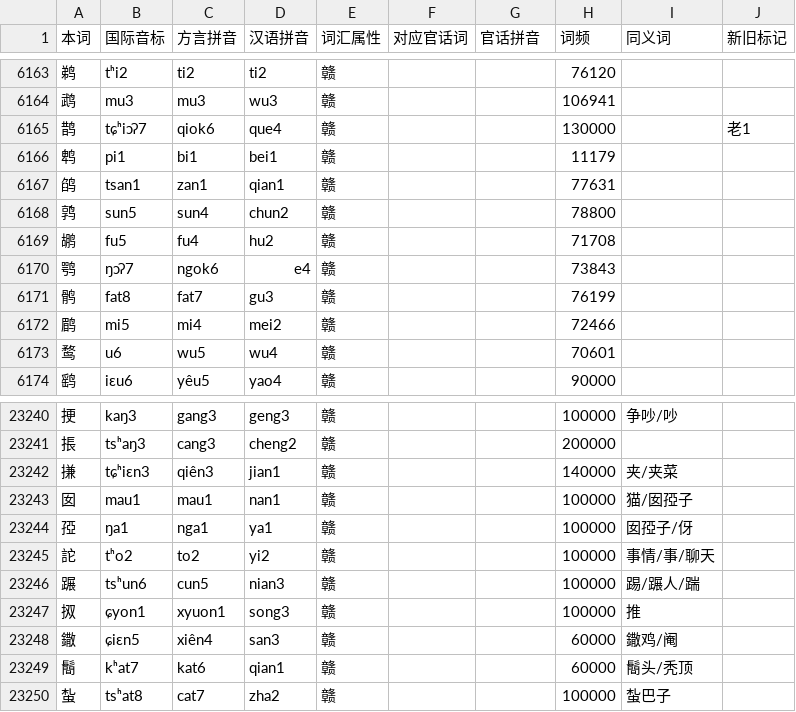
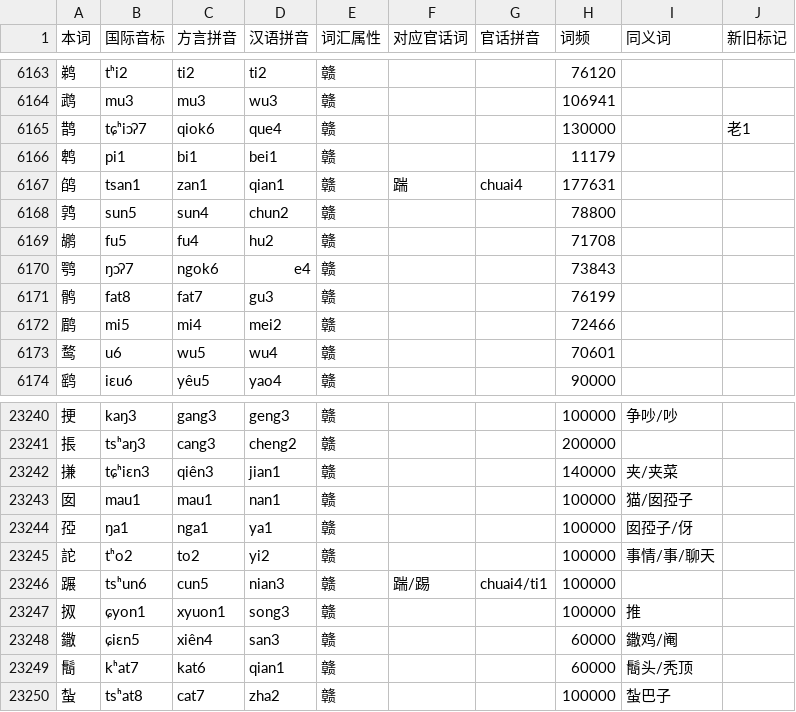
Before and after one commit to Doohaey/GonnyuGeneralIME, a TSV file: resources/regions/lancong/dictionaries/chars.tsv, drawn as a sheet; only a part is shown, gaps mark what is left out.

Commit message:
data(lancong): update 鹐 frequency and 蹍 correspondence

```diff
--- a/resources/regions/lancong/dictionaries/chars.tsv
+++ b/resources/regions/lancong/dictionaries/chars.tsv
@@ -6166,3 +6166,3 @@
 鹎	pi1	bi1	bei1	赣			11179		
-鹐	tsan1	zan1	qian1	赣			77631		
+鹐	tsan1	zan1	qian1	赣	踹	chuai4	177631		
 鹑	sun5	sun4	chun2	赣			78800		
@@ -23245,3 +23245,3 @@
 詑	tʰo2	to2	yi2	赣			100000	事情/事/聊天	
-蹍	tsʰun6	cun5	nian3	赣			100000	踢/蹍人/踹	
+蹍	tsʰun6	cun5	nian3	赣	踹/踢	chuai4/ti1	100000		
 㧐	ɕyon1	xyuon1	song3	赣			100000	推	
```
